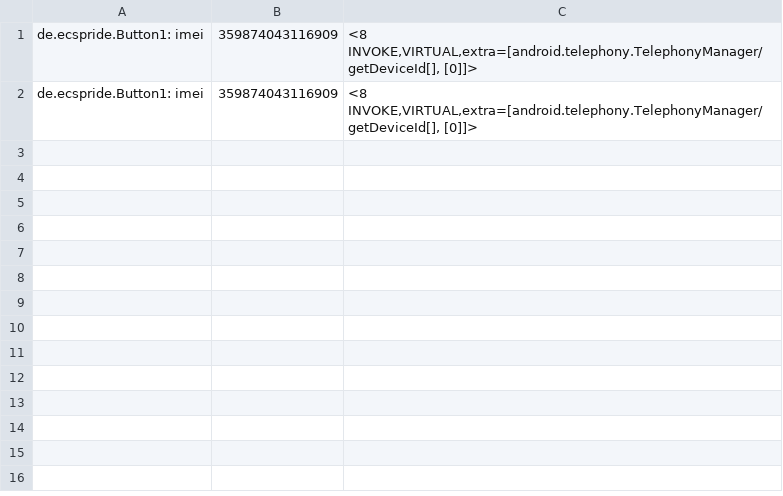
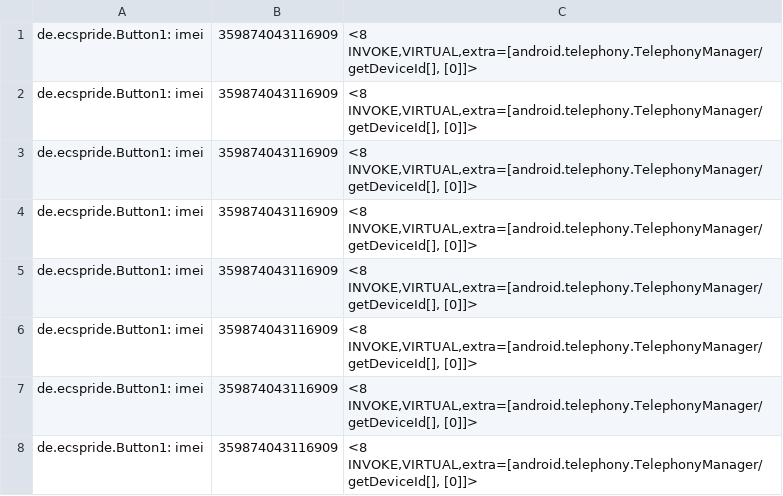
Before and after one commit to pmlab-ucd/NetSemantic-DVM, a CSV file: output/Button1.apk/Button1.apk_SrcTaintedFields.csv, drawn as a sheet; the diff names each change by its address in the sheet, - before the commit and + after, or states it on an @@ line.

Commit message:
Button Test cases

```diff
--- a/output/Button1.apk/Button1.apk_SrcTaintedFields.csv
+++ b/output/Button1.apk/Button1.apk_SrcTaintedFields.csv
+row 3: de.ecspride.Button1: imei | 359874043116909 | <8 INVOKE,VIRTUAL,extra=[android.telephony.TelephonyManager/getDeviceId[], [0]]>
+row 4: de.ecspride.Button1: imei | 359874043116909 | <8 INVOKE,VIRTUAL,extra=[android.telephony.TelephonyManager/getDeviceId[], [0]]>
+row 5: de.ecspride.Button1: imei | 359874043116909 | <8 INVOKE,VIRTUAL,extra=[android.telephony.TelephonyManager/getDeviceId[], [0]]>
+row 6: de.ecspride.Button1: imei | 359874043116909 | <8 INVOKE,VIRTUAL,extra=[android.telephony.TelephonyManager/getDeviceId[], [0]]>
+row 7: de.ecspride.Button1: imei | 359874043116909 | <8 INVOKE,VIRTUAL,extra=[android.telephony.TelephonyManager/getDeviceId[], [0]]>
+row 8: de.ecspride.Button1: imei | 359874043116909 | <8 INVOKE,VIRTUAL,extra=[android.telephony.TelephonyManager/getDeviceId[], [0]]>
```
Also changed, not shown: output/Button2.apk/Button2.apk_SrcTaintedFields.csv, 18 other files.
